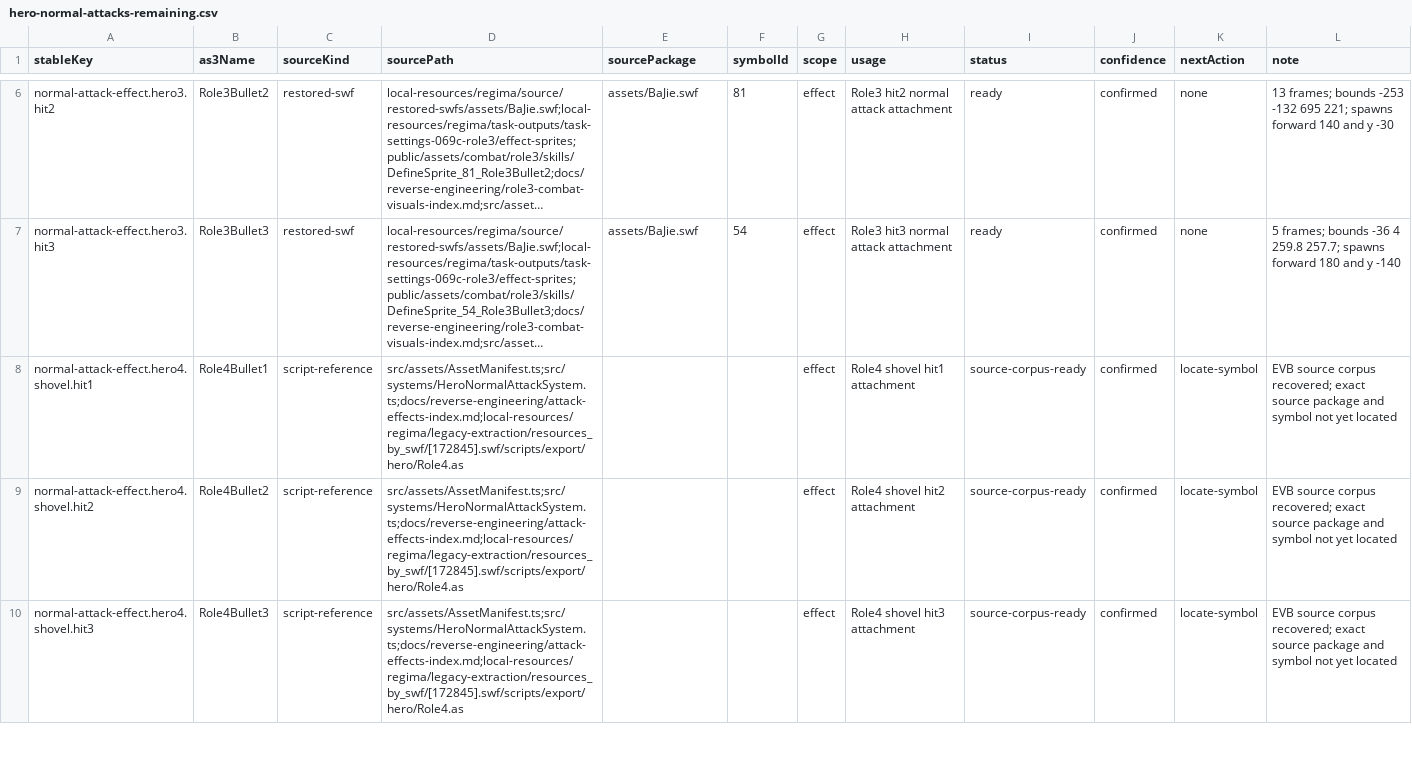
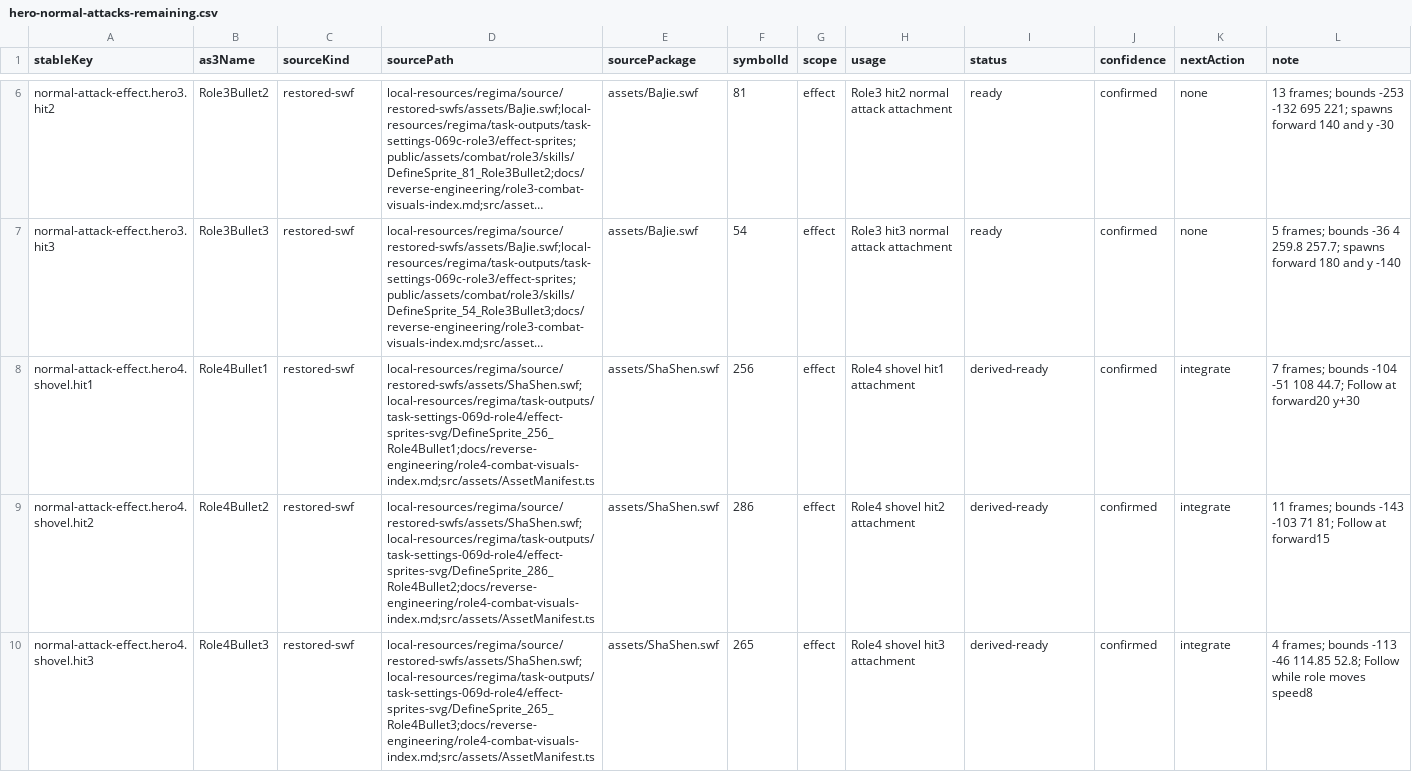
Before and after one commit to kagami-kasumi/zaomengxiyou3-zaixutiantingpian-phaser-version, a CSV file: docs/reverse-engineering/asset-annotation/annotations/hero-normal-attacks-remaining.csv, drawn as a sheet; only a part is shown, gaps mark what is left out; long unchanged cells end in …; the diff covers the shown part only; the diff names each change by its address in the sheet, - before the commit and + after, or states it on an @@ line.

Commit message:
docs: close Role4 combat visual evidence

```diff
--- a/docs/reverse-engineering/asset-annotation/annotations/hero-normal-attacks-remaining.csv
+++ b/docs/reverse-engineering/asset-annotation/annotations/hero-normal-attacks-remaining.csv
-C8:C10 (sourceKind): script-reference
+C8:C10 (sourceKind): restored-swf
-D8 (sourcePath): src/assets/AssetManifest.ts;src/systems/HeroNormalAttackSystem.ts;docs/reverse-engineering/attack-effects-index.md;local-resources/regima/legacy-extraction/resources_by_swf/[172845].swf/scripts/export/hero/Role4.as
+D8 (sourcePath): local-resources/regima/source/restored-swfs/assets/ShaShen.swf;local-resources/regima/task-outputs/task-settings-069d-role4/effect-sprites-svg/DefineSprite_256_Role4Bullet1;docs/reverse-engineering/role4-combat-visuals-index.md;src/assets/AssetManifest.ts
-E8:E10 (sourcePackage): (empty)
+E8:E10 (sourcePackage): assets/ShaShen.swf
-F8 (symbolId): (empty)
+F8 (symbolId): 256
-I8:I10 (status): source-corpus-ready
+I8:I10 (status): derived-ready
-K8:K10 (nextAction): locate-symbol
+K8:K10 (nextAction): integrate
-L8 (note): EVB source corpus recovered; exact source package and symbol not yet located
+L8 (note): 7 frames; bounds -104 -51 108 44.7; Follow at forward20 y+30
-D9 (sourcePath): src/assets/AssetManifest.ts;src/systems/HeroNormalAttackSystem.ts;docs/reverse-engineering/attack-effects-index.md;local-resources/regima/legacy-extraction/resources_by_swf/[172845].swf/scripts/export/hero/Role4.as
+D9 (sourcePath): local-resources/regima/source/restored-swfs/assets/ShaShen.swf;local-resources/regima/task-outputs/task-settings-069d-role4/effect-sprites-svg/DefineSprite_286_Role4Bullet2;docs/reverse-engineering/role4-combat-visuals-index.md;src/assets/AssetManifest.ts
-F9 (symbolId): (empty)
+F9 (symbolId): 286
-L9 (note): EVB source corpus recovered; exact source package and symbol not yet located
+L9 (note): 11 frames; bounds -143 -103 71 81; Follow at forward15
-D10 (sourcePath): src/assets/AssetManifest.ts;src/systems/HeroNormalAttackSystem.ts;docs/reverse-engineering/attack-effects-index.md;local-resources/regima/legacy-extraction/resources_by_swf/[172845].swf/scripts/export/hero/Role4.as
+D10 (sourcePath): local-resources/regima/source/restored-swfs/assets/ShaShen.swf;local-resources/regima/task-outputs/task-settings-069d-role4/effect-sprites-svg/DefineSprite_265_Role4Bullet3;docs/reverse-engineering/role4-combat-visuals-index.md;src/assets/AssetManifest.ts
-F10 (symbolId): (empty)
+F10 (symbolId): 265
-L10 (note): EVB source corpus recovered; exact source package and symbol not yet located
+L10 (note): 4 frames; bounds -113 -46 114.85 52.8; Follow while role moves speed8
```
Also changed, not shown: 28 edited cells elsewhere in this file, docs/reverse-engineering/asset-annotation/annotations/hero-skill-effects.csv, 17 other files.
